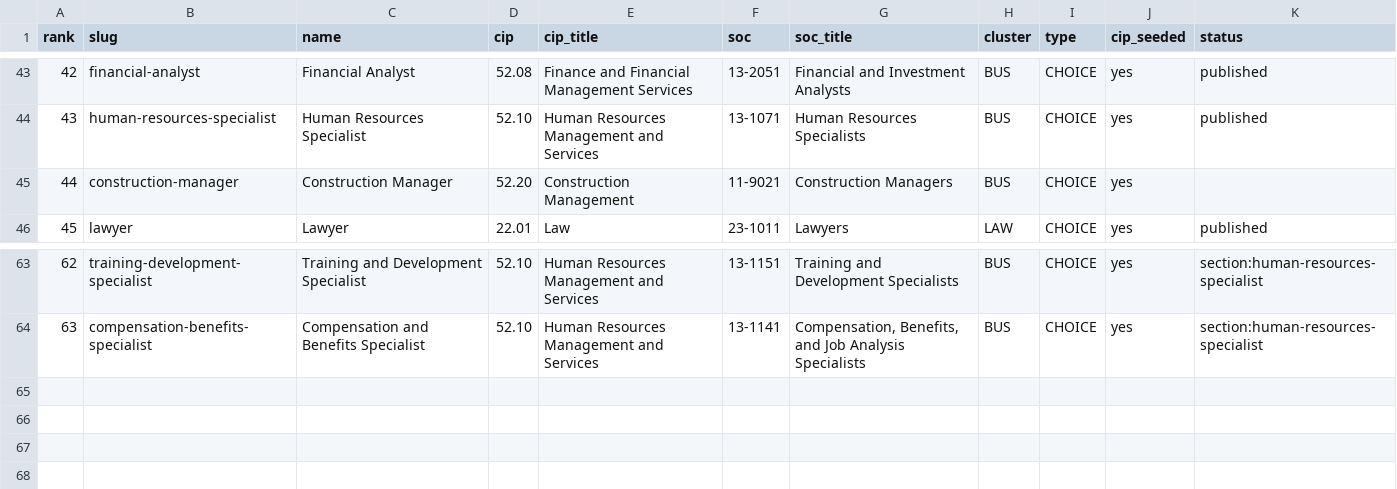
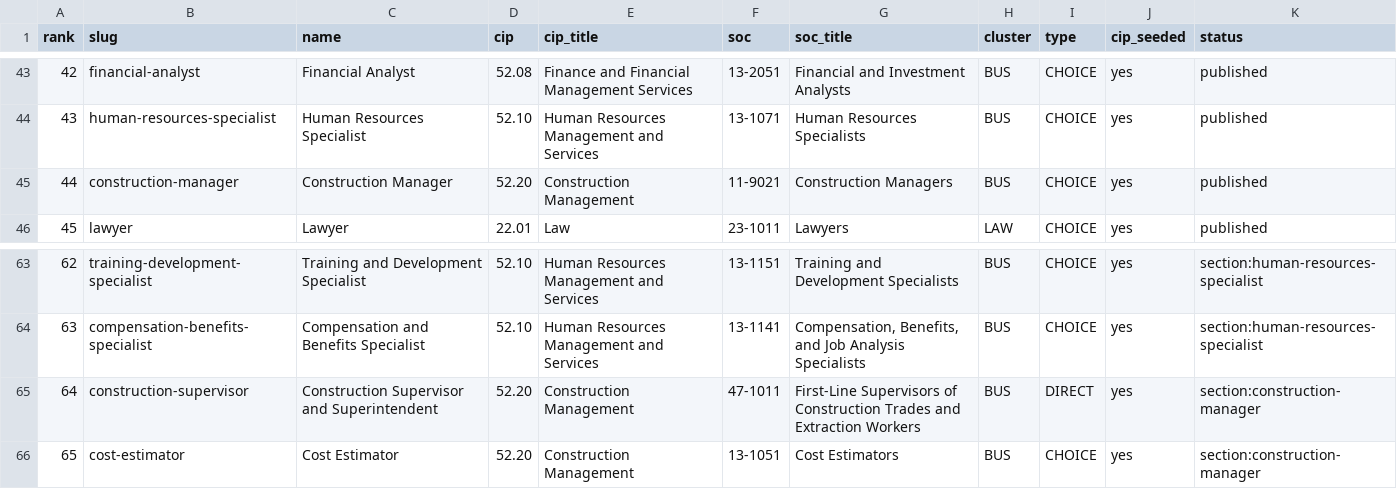
Before and after one commit to reaglin/CIATLE-REPO, a CSV file: Tools/career_paths/QUEUE.csv, drawn as a sheet; only a part is shown, gaps mark what is left out.

```diff
--- a/Tools/career_paths/QUEUE.csv
+++ b/Tools/career_paths/QUEUE.csv
@@ -44,3 +44,3 @@ rank,slug,name,cip,cip_title,soc,soc_title,cluster,type,cip_seeded,status
 43,human-resources-specialist,Human Resources Specialist,52.10,Human Resources Management and Services,13-1071,Human Resources Specialists,BUS,CHOICE,yes,published
-44,construction-manager,Construction Manager,52.20,Construction Management,11-9021,Construction Managers,BUS,CHOICE,yes,
+44,construction-manager,Construction Manager,52.20,Construction Management,11-9021,Construction Managers,BUS,CHOICE,yes,published
 45,lawyer,Lawyer,22.01,Law,23-1011,Lawyers,LAW,CHOICE,yes,published
@@ -64 +64,3 @@ rank,slug,name,cip,cip_title,soc,soc_title,cluster,type,cip_seeded,status
 63,compensation-benefits-specialist,Compensation and Benefits Specialist,52.10,Human Resources Management and Services,13-1141,"Compensation, Benefits, and Job Analysis Specialists",BUS,CHOICE,yes,section:human-resources-specialist
+64,construction-supervisor,Construction Supervisor and Superintendent,52.20,Construction Management,47-1011,First-Line Supervisors of Construction Trades and Extraction Workers,BUS,DIRECT,yes,section:construction-manager
+65,cost-estimator,Cost Estimator,52.20,Construction Management,13-1051,Cost Estimators,BUS,CHOICE,yes,section:construction-manager
```
Also changed, not shown: 5 other files.
